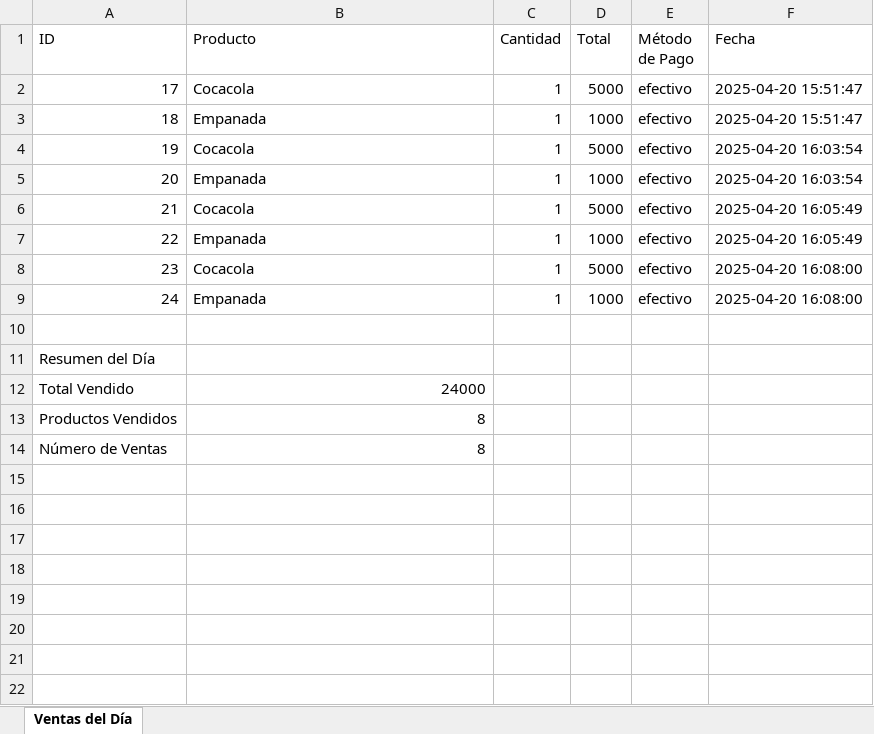
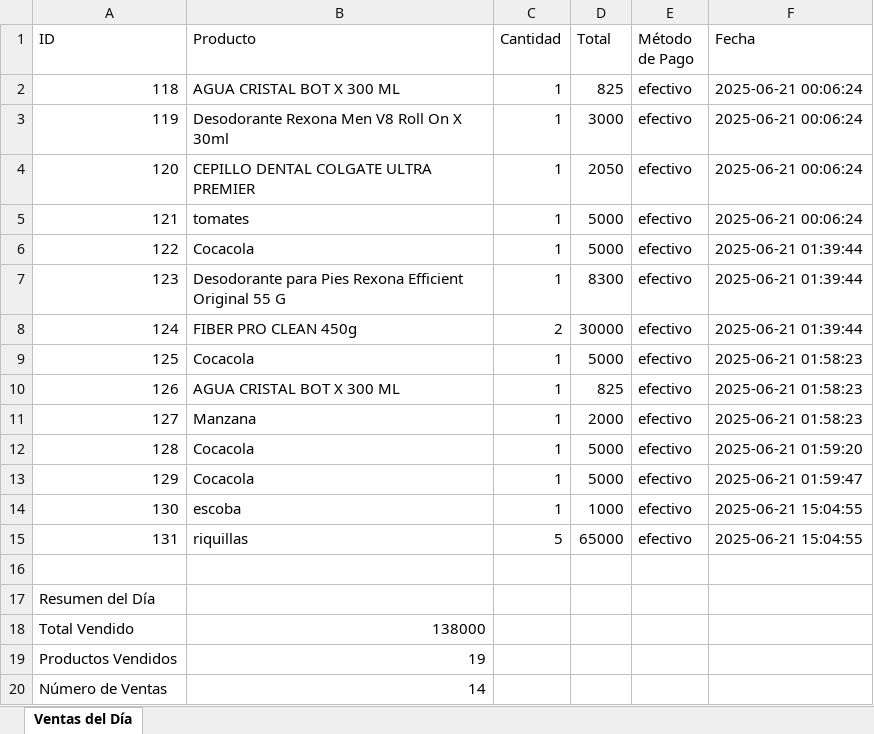
Before and after one commit to Ventas/Facto, an Excel workbook: ventas_dia.xlsx, sheet Ventas del Día, drawn as a sheet; values as stored, in another font and other column widths than the file's, no borders; removed rows and columns are numbered as before the commit, all else as after; the diff names each change by its address in the sheet, - before the commit and + after, or states it on an @@ line.

```diff
--- a/ventas_dia.xlsx (sheet Ventas del Día)
+++ b/ventas_dia.xlsx (sheet Ventas del Día)
+row 2: 118 | AGUA CRISTAL BOT X 300 ML | 1 | 825 | efectivo | 2025-06-21 00:06:24
+row 3: 119 | Desodorante Rexona Men V8 Roll On X 30ml | 1 | 3000 | efectivo | 2025-06-21 00:06:24
+row 4: 120 | CEPILLO DENTAL COLGATE ULTRA PREMIER | 1 | 2050 | efectivo | 2025-06-21 00:06:24
+row 5: 121 | tomates | 1 | 5000 | efectivo | 2025-06-21 00:06:24
@@ column A (ID) renumbered between rows 6 and 14 @@
-F6:F7 (Fecha): 2025-04-20 15:51:47
+F6:F7 (Fecha): 2025-06-21 01:39:44
-B7 (Producto): Empanada
+B7 (Producto): Desodorante para Pies Rexona Efficient Original 55 G
-D7 (Total): 1000
+D7 (Total): 8300
+row 8: 124 | FIBER PRO CLEAN 450g | 2 | 30000 | efectivo | 2025-06-21 01:39:44
-F9 (Fecha): 2025-04-20 16:03:54
+F9 (Fecha): 2025-06-21 01:58:23
+row 10: 126 | AGUA CRISTAL BOT X 300 ML | 1 | 825 | efectivo | 2025-06-21 01:58:23
-B11 (Producto): Empanada
+B11 (Producto): Manzana
-D11 (Total): 1000
+D11 (Total): 2000
-F11 (Fecha): 2025-04-20 16:03:54
+F11 (Fecha): 2025-06-21 01:58:23
-F12 (Fecha): 2025-04-20 16:05:49
+F12 (Fecha): 2025-06-21 01:59:20
-row 7: 22 | Empanada | 1 | 1000 | efectivo | 2025-04-20 16:05:49
-F13 (Fecha): 2025-04-20 16:08:00
+F13 (Fecha): 2025-06-21 01:59:47
-B14 (Producto): Empanada
+B14 (Producto): escoba
-F14 (Fecha): 2025-04-20 16:08:00
+F14 (Fecha): 2025-06-21 15:04:55
+row 15: 131 | riquillas | 5 | 65000 | efectivo | 2025-06-21 15:04:55
-B18 (Producto): 24000
+B18 (Producto): 138000
-B19 (Producto): 8
+B19 (Producto): 19
-B20 (Producto): 8
+B20 (Producto): 14
```
Also changed, not shown: 4 other files.
